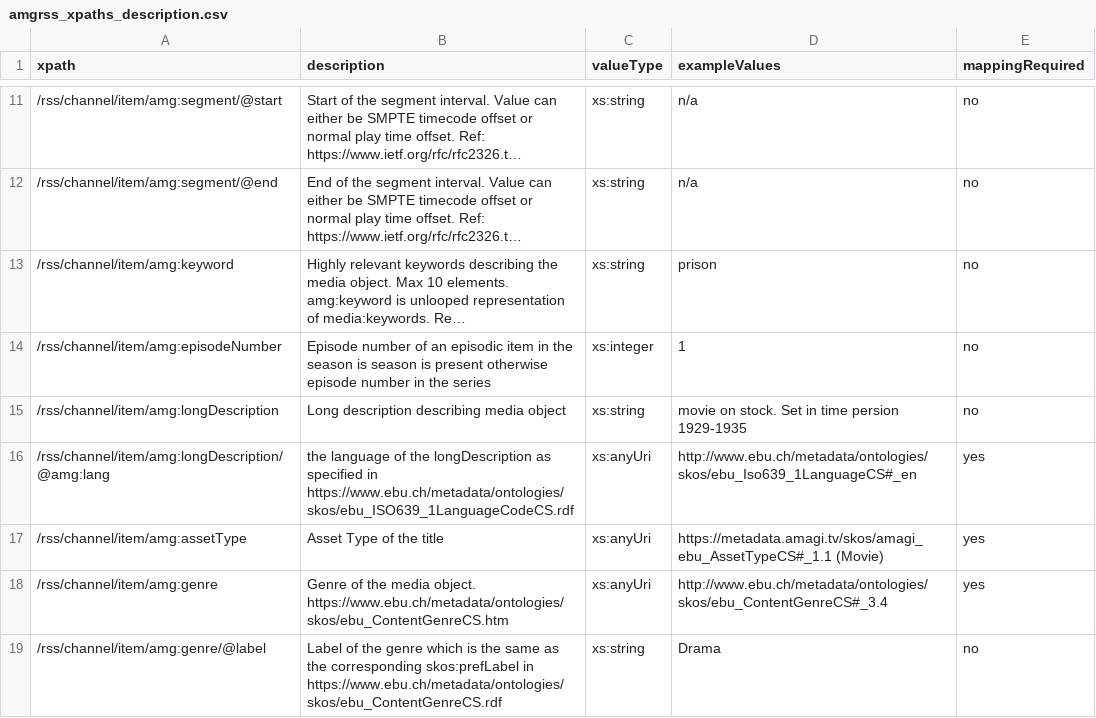
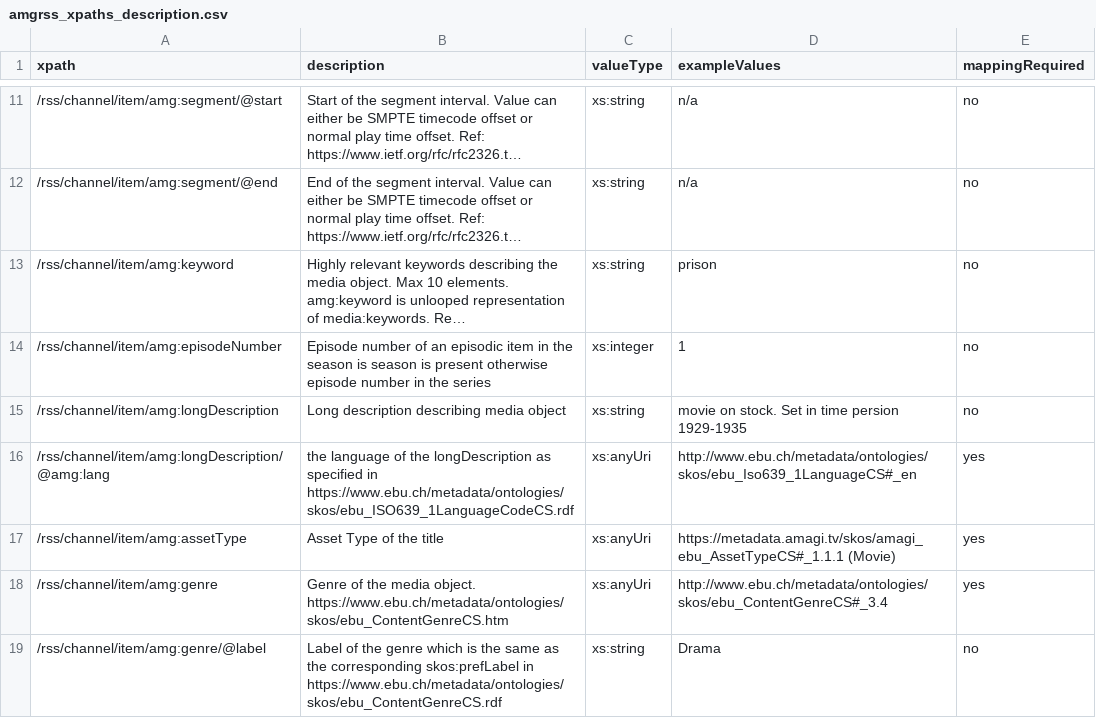
Before and after one commit to amagimedia/metadata, a CSV file: amgrss_schemas/amgrss_xpaths_description.csv, drawn as a sheet; only a part is shown, gaps mark what is left out; long unchanged cells end in ….

```diff
--- a/amgrss_schemas/amgrss_xpaths_description.csv
+++ b/amgrss_schemas/amgrss_xpaths_description.csv
@@ -16,3 +16,3 @@ xpath, description, valueType, exampleValues, mappingRequired
 /rss/channel/item/amg:longDescription/@amg:lang, the language of the longDescription as specified in https://www.ebu.ch/metadata/ontologies/skos/ebu_ISO639_1LanguageCodeCS.rdf, xs:anyUri, "http://www.ebu.ch/metadata/ontologies/skos/ebu_Iso639_1LanguageCS#_en", yes
-/rss/channel/item/amg:assetType, Asset Type of the title, xs:anyUri, "https://metadata.amagi.tv/skos/amagi_ebu_AssetTypeCS#_1.1 (Movie)", yes
+/rss/channel/item/amg:assetType, Asset Type of the title, xs:anyUri, "https://metadata.amagi.tv/skos/amagi_ebu_AssetTypeCS#_1.1.1 (Movie)", yes
 /rss/channel/item/amg:genre, Genre of the media object. https://www.ebu.ch/metadata/ontologies/skos/ebu_ContentGenreCS.htm, xs:anyUri, "http://www.ebu.ch/metadata/ontologies/skos/ebu_ContentGenreCS#_3.4", yes
```
Also changed, not shown: 1 other file.
